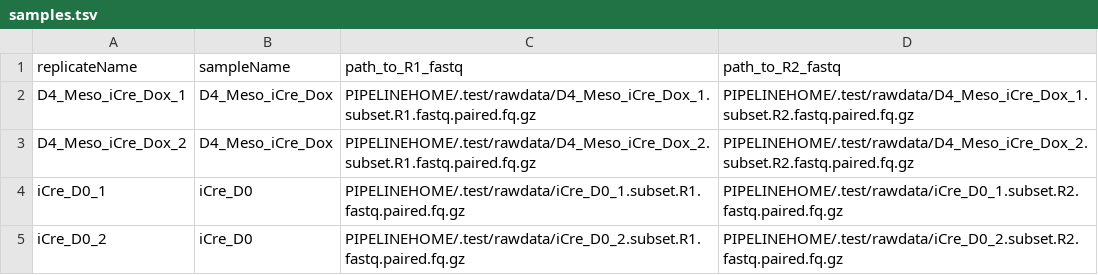
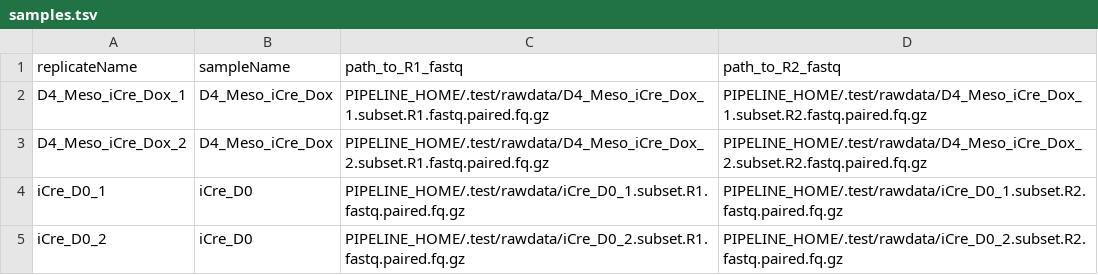
Before and after one commit to abcsFrederick/ASPEN, a TSV file: config/samples.tsv, drawn as a sheet.

Commit message:
updating samples.tsv

```diff
--- a/config/samples.tsv
+++ b/config/samples.tsv
@@ -1,5 +1,5 @@
 replicateName	sampleName	path_to_R1_fastq	path_to_R2_fastq
-D4_Meso_iCre_Dox_1	D4_Meso_iCre_Dox	PIPELINEHOME/.test/rawdata/D4_Meso_iCre_Dox_1.subset.R1.fastq.paired.fq.gz	PIPELINEHOME/.test/rawdata/D4_Meso_iCre_Dox_1.subset.R2.fastq.paired.fq.gz
-D4_Meso_iCre_Dox_2	D4_Meso_iCre_Dox	PIPELINEHOME/.test/rawdata/D4_Meso_iCre_Dox_2.subset.R1.fastq.paired.fq.gz	PIPELINEHOME/.test/rawdata/D4_Meso_iCre_Dox_2.subset.R2.fastq.paired.fq.gz
-iCre_D0_1	iCre_D0	PIPELINEHOME/.test/rawdata/iCre_D0_1.subset.R1.fastq.paired.fq.gz	PIPELINEHOME/.test/rawdata/iCre_D0_1.subset.R2.fastq.paired.fq.gz
-iCre_D0_2	iCre_D0	PIPELINEHOME/.test/rawdata/iCre_D0_2.subset.R1.fastq.paired.fq.gz	PIPELINEHOME/.test/rawdata/iCre_D0_2.subset.R2.fastq.paired.fq.gz
+D4_Meso_iCre_Dox_1	D4_Meso_iCre_Dox	PIPELINE_HOME/.test/rawdata/D4_Meso_iCre_Dox_1.subset.R1.fastq.paired.fq.gz	PIPELINE_HOME/.test/rawdata/D4_Meso_iCre_Dox_1.subset.R2.fastq.paired.fq.gz
+D4_Meso_iCre_Dox_2	D4_Meso_iCre_Dox	PIPELINE_HOME/.test/rawdata/D4_Meso_iCre_Dox_2.subset.R1.fastq.paired.fq.gz	PIPELINE_HOME/.test/rawdata/D4_Meso_iCre_Dox_2.subset.R2.fastq.paired.fq.gz
+iCre_D0_1	iCre_D0	PIPELINE_HOME/.test/rawdata/iCre_D0_1.subset.R1.fastq.paired.fq.gz	PIPELINE_HOME/.test/rawdata/iCre_D0_1.subset.R2.fastq.paired.fq.gz
+iCre_D0_2	iCre_D0	PIPELINE_HOME/.test/rawdata/iCre_D0_2.subset.R1.fastq.paired.fq.gz	PIPELINE_HOME/.test/rawdata/iCre_D0_2.subset.R2.fastq.paired.fq.gz
```
Also changed, not shown: 2 other files.
